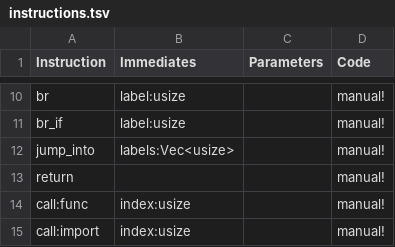
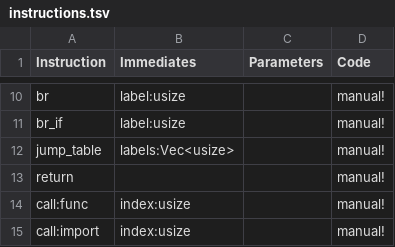
Before and after one commit to hvox/ppk4n, a TSV file: src/ppkn/instructions.tsv, drawn as a sheet; only a part is shown, gaps mark what is left out.

Commit message:
Add conversion of LIR into WebAssembly

```diff
--- a/src/ppkn/instructions.tsv
+++ b/src/ppkn/instructions.tsv
@@ -11,3 +11,3 @@ br	label:usize		manual!
 br_if	label:usize		manual!
-jump_into	labels:Vec<usize>		manual!
+jump_table	labels:Vec<usize>		manual!
 return			manual!
```
Also changed, not shown: 5 other files.
